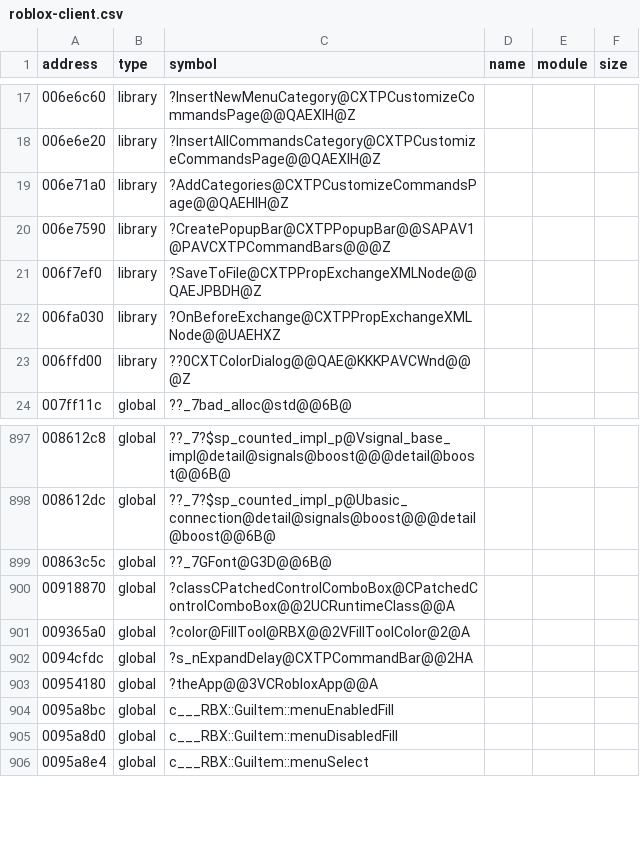
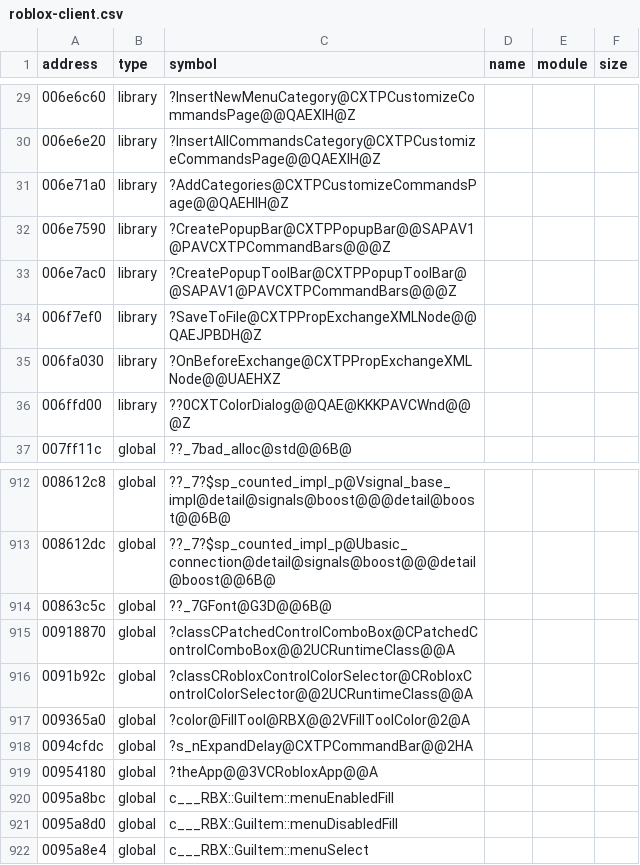
Before and after one commit to Asphaltian/OpenRBX, a CSV file: reccmp/roblox-client.csv, drawn as a sheet; only a part is shown, gaps mark what is left out; the diff covers the shown part only; the diff names each change by its address in the sheet, - before the commit and + after, or states it on an @@ line.

Commit message:
Decompile the BrickColor selector control

```diff
--- a/reccmp/roblox-client.csv
+++ b/reccmp/roblox-client.csv
+row 33: 006e7ac0 | library | ?CreatePopupToolBar@CXTPPopupToolBar@@SAPAV1@PAVCXTPCommandBars@@@Z
+row 916: 0091b92c | global | ?classCRobloxControlColorSelector@CRobloxControlColorSelector@@2UCRuntimeClass@@A
```
Also changed, not shown: 14 added rows elsewhere in this file, 5 other files.
